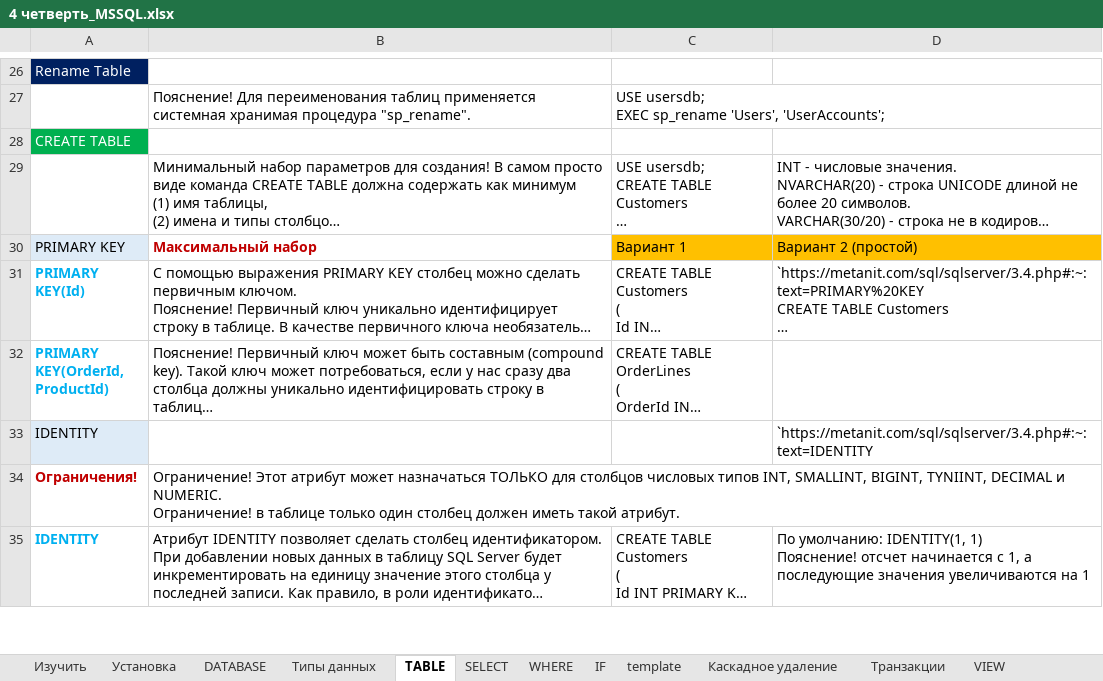
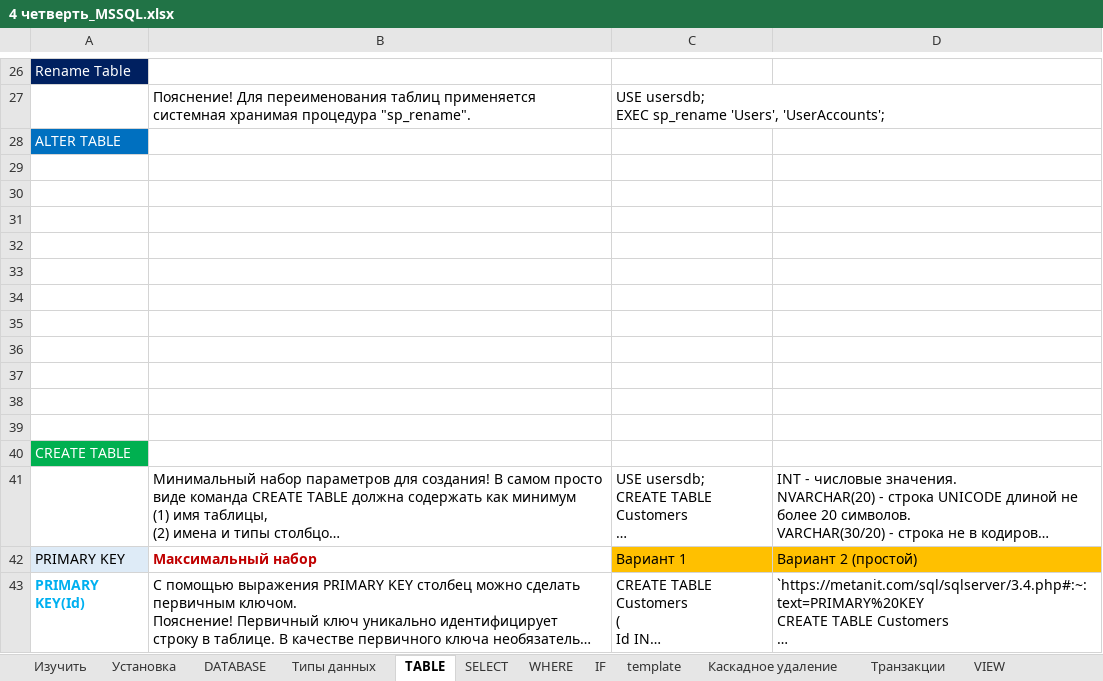
Before and after one commit to AlexServGE/GB_Developer_Workbook, an Excel workbook: 4 четверть_MSSQL.xlsx, sheet TABLE, drawn as a sheet; only a part is shown, gaps mark what is left out; the shorter side is filled out with more unchanged rows; long unchanged cells end in …; values as stored, in another font and other column widths than the file's, no borders; the diff covers the shown part only; the diff names each change by its address in the sheet, - before the commit and + after, or states it on an @@ line.

```diff
--- a/4 четверть_MSSQL.xlsx (sheet TABLE)
+++ b/4 четверть_MSSQL.xlsx (sheet TABLE)
+row 28: ALTER TABLE
+row 29: (empty)
+row 30: (empty)
+row 31: (empty)
+row 32: (empty)
+row 33: (empty)
+row 34: (empty)
+row 35: (empty)
+row 36: (empty)
+row 37: (empty)
+row 38: (empty)
+row 39: (empty)
```
Also changed, not shown: 9 added rows, 3 removed rows, 11 edited cells and cell formats elsewhere in this sheet, sheet Изучить, 4 четверть_13_JavaScript_sugarJS.xlsx, 4 четверть_9_JavaScript_Vue 3.xlsx.
